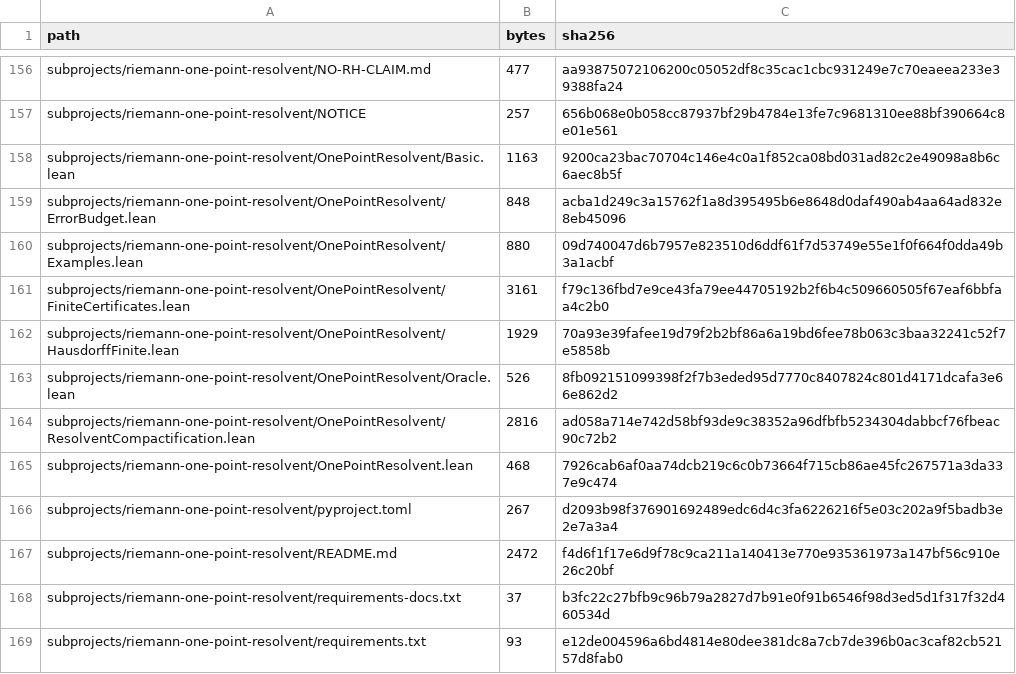
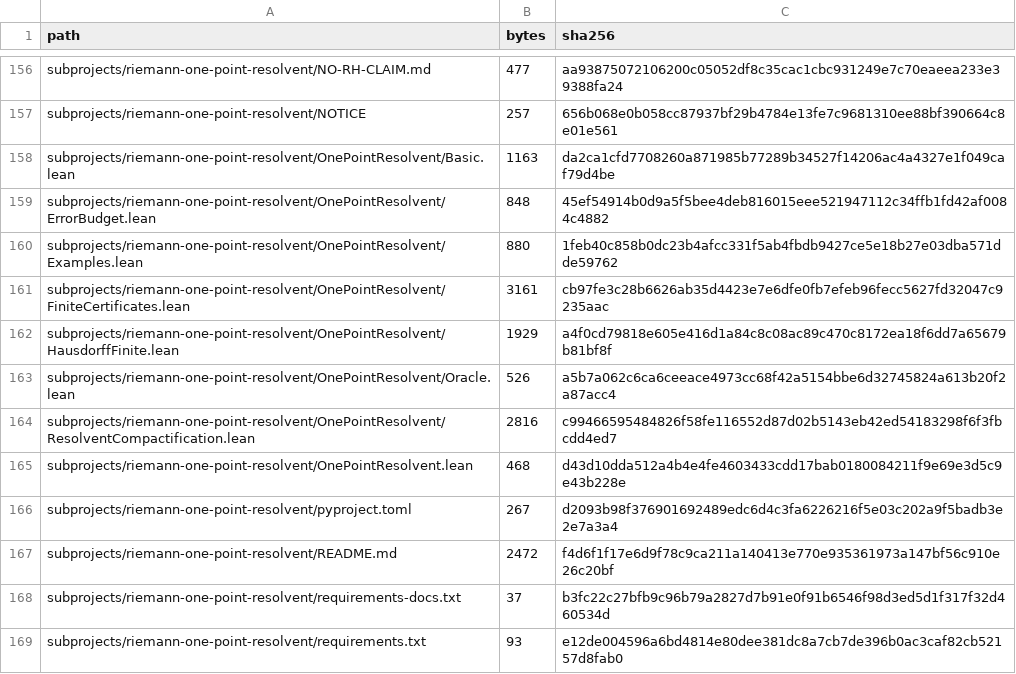
Before and after one commit to lluiseriksson/riemann-prime-resolvent, a CSV file: MANIFEST-SHA256.csv, drawn as a sheet; only a part is shown, gaps mark what is left out.

```diff
--- a/MANIFEST-SHA256.csv
+++ b/MANIFEST-SHA256.csv
@@ -157,10 +157,10 @@ subprojects/riemann-one-point-resolvent/NO-RH-CLAIM.md,477,aa93875072106200c0505
 subprojects/riemann-one-point-resolvent/NOTICE,257,656b068e0b058cc87937bf29b4784e13fe7c9681310ee88bf390664c8e01e561
-subprojects/riemann-one-point-resolvent/OnePointResolvent/Basic.lean,1163,9200ca23bac70704c146e4c0a1f852ca08bd031ad82c2e49098a8b6c6aec8b5f
-subprojects/riemann-one-point-resolvent/OnePointResolvent/ErrorBudget.lean,848,acba1d249c3a15762f1a8d395495b6e8648d0daf490ab4aa64ad832e8eb45096
-subprojects/riemann-one-point-resolvent/OnePointResolvent/Examples.lean,880,09d740047d6b7957e823510d6ddf61f7d53749e55e1f0f664f0dda49b3a1acbf
-subprojects/riemann-one-point-resolvent/OnePointResolvent/FiniteCertificates.lean,3161,f79c136fbd7e9ce43fa79ee44705192b2f6b4c509660505f67eaf6bbfaa4c2b0
-subprojects/riemann-one-point-resolvent/OnePointResolvent/HausdorffFinite.lean,1929,70a93e39fafee19d79f2b2bf86a6a19bd6fee78b063c3baa32241c52f7e5858b
-subprojects/riemann-one-point-resolvent/OnePointResolvent/Oracle.lean,526,8fb092151099398f2f7b3eded95d7770c8407824c801d4171dcafa3e66e862d2
-subprojects/riemann-one-point-resolvent/OnePointResolvent/ResolventCompactification.lean,2816,ad058a714e742d58bf93de9c38352a96dfbfb5234304dabbcf76fbeac90c72b2
-subprojects/riemann-one-point-resolvent/OnePointResolvent.lean,468,7926cab6af0aa74dcb219c6c0b73664f715cb86ae45fc267571a3da337e9c474
+subprojects/riemann-one-point-resolvent/OnePointResolvent/Basic.lean,1163,da2ca1cfd7708260a871985b77289b34527f14206ac4a4327e1f049caf79d4be
+subprojects/riemann-one-point-resolvent/OnePointResolvent/ErrorBudget.lean,848,45ef54914b0d9a5f5bee4deb816015eee521947112c34ffb1fd42af0084c4882
+subprojects/riemann-one-point-resolvent/OnePointResolvent/Examples.lean,880,1feb40c858b0dc23b4afcc331f5ab4fbdb9427ce5e18b27e03dba571dde59762
+subprojects/riemann-one-point-resolvent/OnePointResolvent/FiniteCertificates.lean,3161,cb97fe3c28b6626ab35d4423e7e6dfe0fb7efeb96fecc5627fd32047c9235aac
+subprojects/riemann-one-point-resolvent/OnePointResolvent/HausdorffFinite.lean,1929,a4f0cd79818e605e416d1a84c8c08ac89c470c8172ea18f6dd7a65679b81bf8f
+subprojects/riemann-one-point-resolvent/OnePointResolvent/Oracle.lean,526,a5b7a062c6ca6ceeace4973cc68f42a5154bbe6d32745824a613b20f2a87acc4
+subprojects/riemann-one-point-resolvent/OnePointResolvent/ResolventCompactification.lean,2816,c99466595484826f58fe116552d87d02b5143eb42ed54183298f6f3fbcdd4ed7
+subprojects/riemann-one-point-resolvent/OnePointResolvent.lean,468,d43d10dda512a4b4e4fe4603433cdd17bab0180084211f9e69e3d5c9e43b228e
 subprojects/riemann-one-point-resolvent/pyproject.toml,267,d2093b98f376901692489edc6d4c3fa6226216f5e03c202a9f5badb3e2e7a3a4
```
Also changed, not shown: subprojects/riemann-one-point-resolvent/MANIFEST-SHA256.csv, 8 other files.
